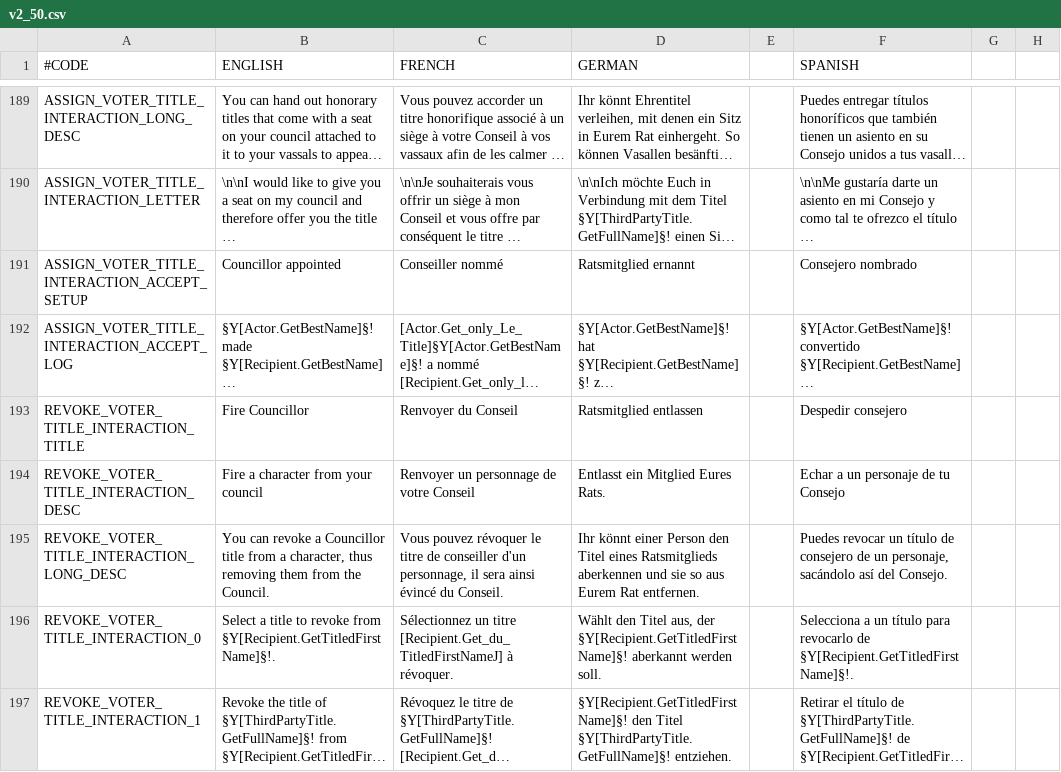
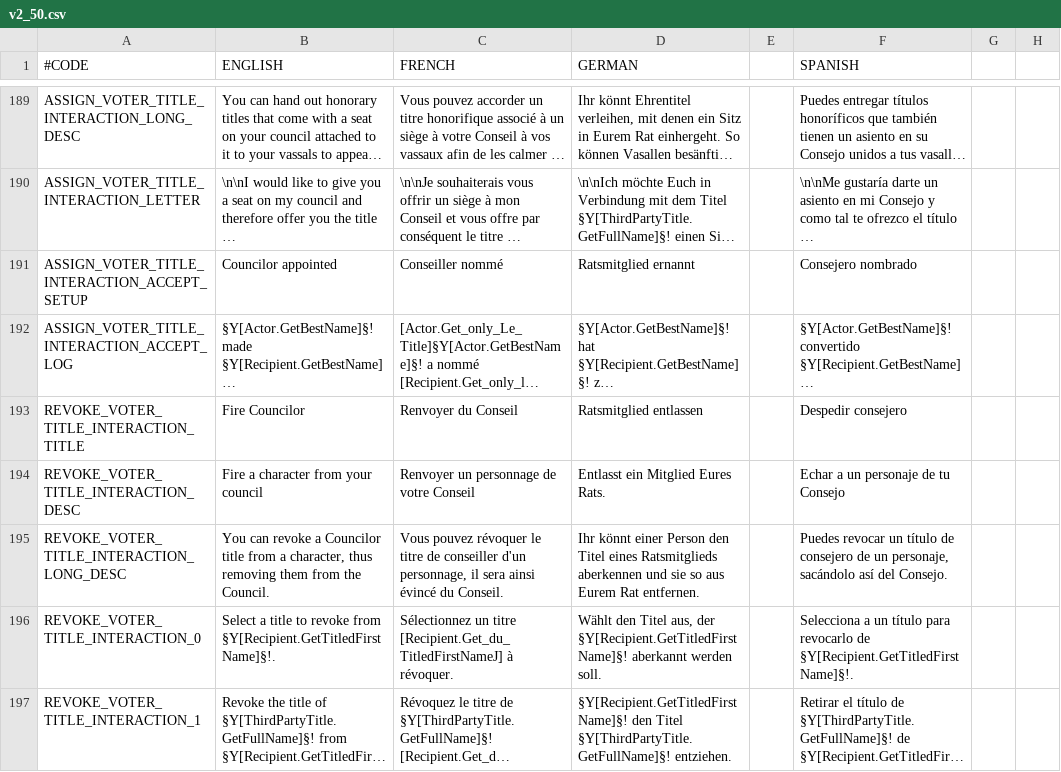
Before and after one commit to paratranz/CK2-Version-Tracker, a CSV file: localisation/v2_50.csv, drawn as a sheet; only a part is shown, gaps mark what is left out; long unchanged cells end in …; the diff covers the shown part only; the diff names each change by its address in the sheet, - before the commit and + after, or states it on an @@ line.

```diff
--- a/localisation/v2_50.csv
+++ b/localisation/v2_50.csv
-B191 (ENGLISH): Councillor appointed
+B191 (ENGLISH): Councilor appointed
-B193 (ENGLISH): Fire Councillor
+B193 (ENGLISH): Fire Councilor
-B195 (ENGLISH): …revoke a Councillor title from…
+B195 (ENGLISH): …revoke a Councilor title from…
```
Also changed, not shown: 4 edited cells elsewhere in this file, localisation/RedKing.csv, localisation/text2.csv, 49 other files.
